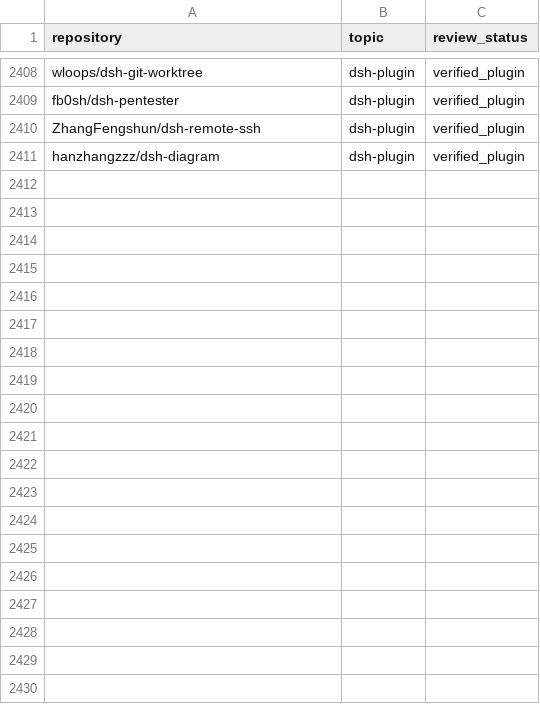
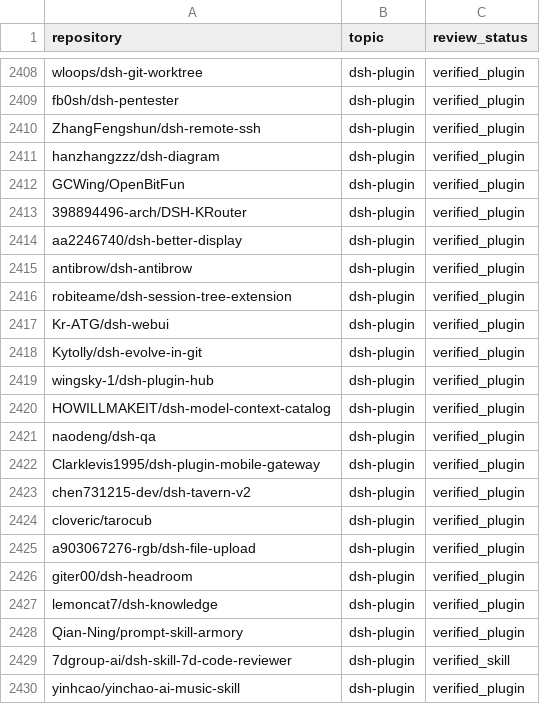
Before and after one commit to cccakeee/awesome-dsh-plugins, a CSV file: data/dsh-plugin-topic-candidates.csv, drawn as a sheet; only a part is shown, gaps mark what is left out; the diff names each change by its address in the sheet, - before the commit and + after, or states it on an @@ line.

Commit message:
Refresh DSH plugin topic catalog

```diff
--- a/data/dsh-plugin-topic-candidates.csv
+++ b/data/dsh-plugin-topic-candidates.csv
+row 2412: GCWing/OpenBitFun | dsh-plugin | verified_plugin
+row 2413: 398894496-arch/DSH-KRouter | dsh-plugin | verified_plugin
+row 2414: aa2246740/dsh-better-display | dsh-plugin | verified_plugin
+row 2415: antibrow/dsh-antibrow | dsh-plugin | verified_plugin
+row 2416: robiteame/dsh-session-tree-extension | dsh-plugin | verified_plugin
+row 2417: Kr-ATG/dsh-webui | dsh-plugin | verified_plugin
+row 2418: Kytolly/dsh-evolve-in-git | dsh-plugin | verified_plugin
+row 2419: wingsky-1/dsh-plugin-hub | dsh-plugin | verified_plugin
+row 2420: HOWILLMAKEIT/dsh-model-context-catalog | dsh-plugin | verified_plugin
+row 2421: naodeng/dsh-qa | dsh-plugin | verified_plugin
+row 2422: Clarklevis1995/dsh-plugin-mobile-gateway | dsh-plugin | verified_plugin
+row 2423: chen731215-dev/dsh-tavern-v2 | dsh-plugin | verified_plugin
+row 2424: cloveric/tarocub | dsh-plugin | verified_plugin
+row 2425: a903067276-rgb/dsh-file-upload | dsh-plugin | verified_plugin
+row 2426: giter00/dsh-headroom | dsh-plugin | verified_plugin
+row 2427: lemoncat7/dsh-knowledge | dsh-plugin | verified_plugin
+row 2428: Qian-Ning/prompt-skill-armory | dsh-plugin | verified_plugin
+row 2429: 7dgroup-ai/dsh-skill-7d-code-reviewer | dsh-plugin | verified_skill
+row 2430: yinhcao/yinchao-ai-music-skill | dsh-plugin | verified_plugin
```
Also changed, not shown: 21 other files.
